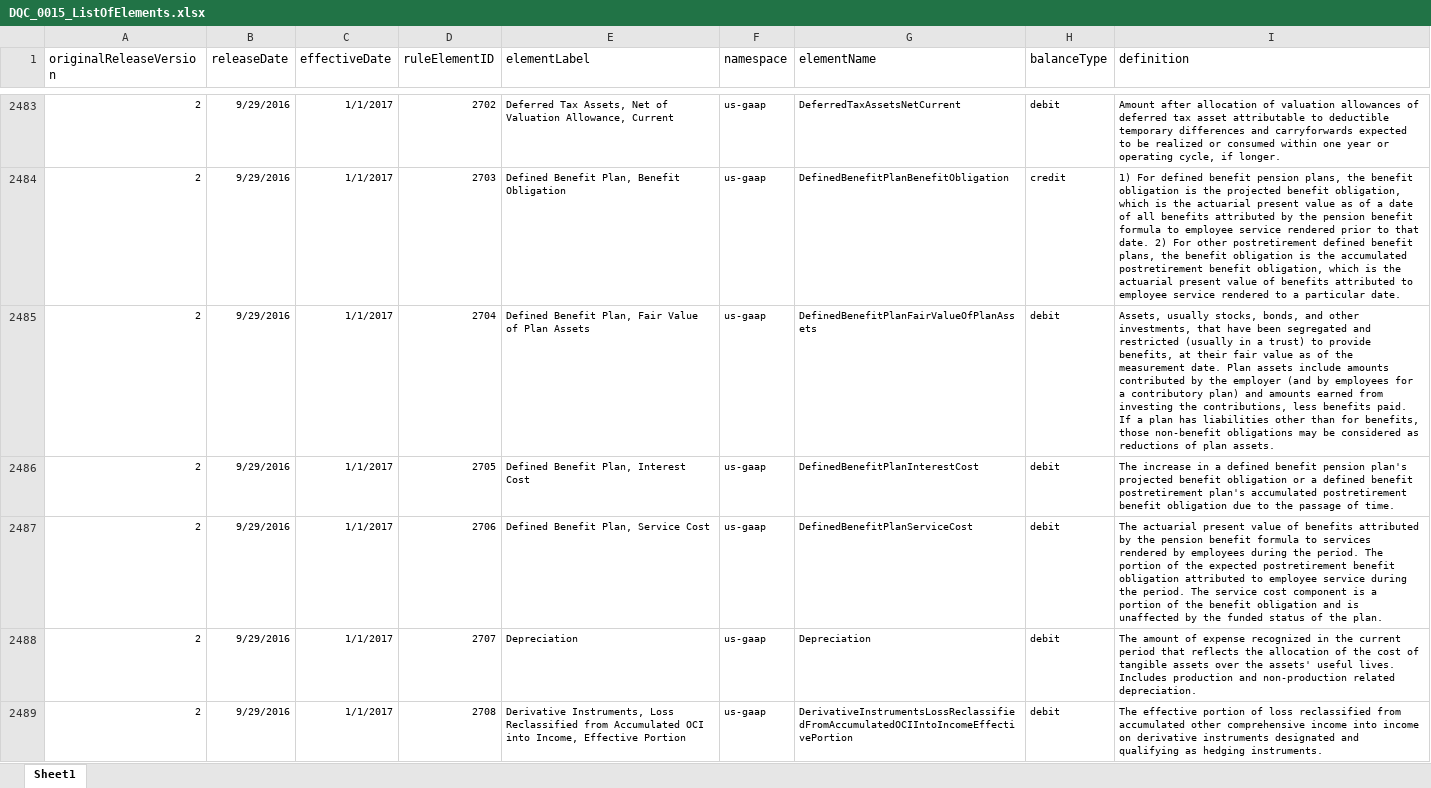
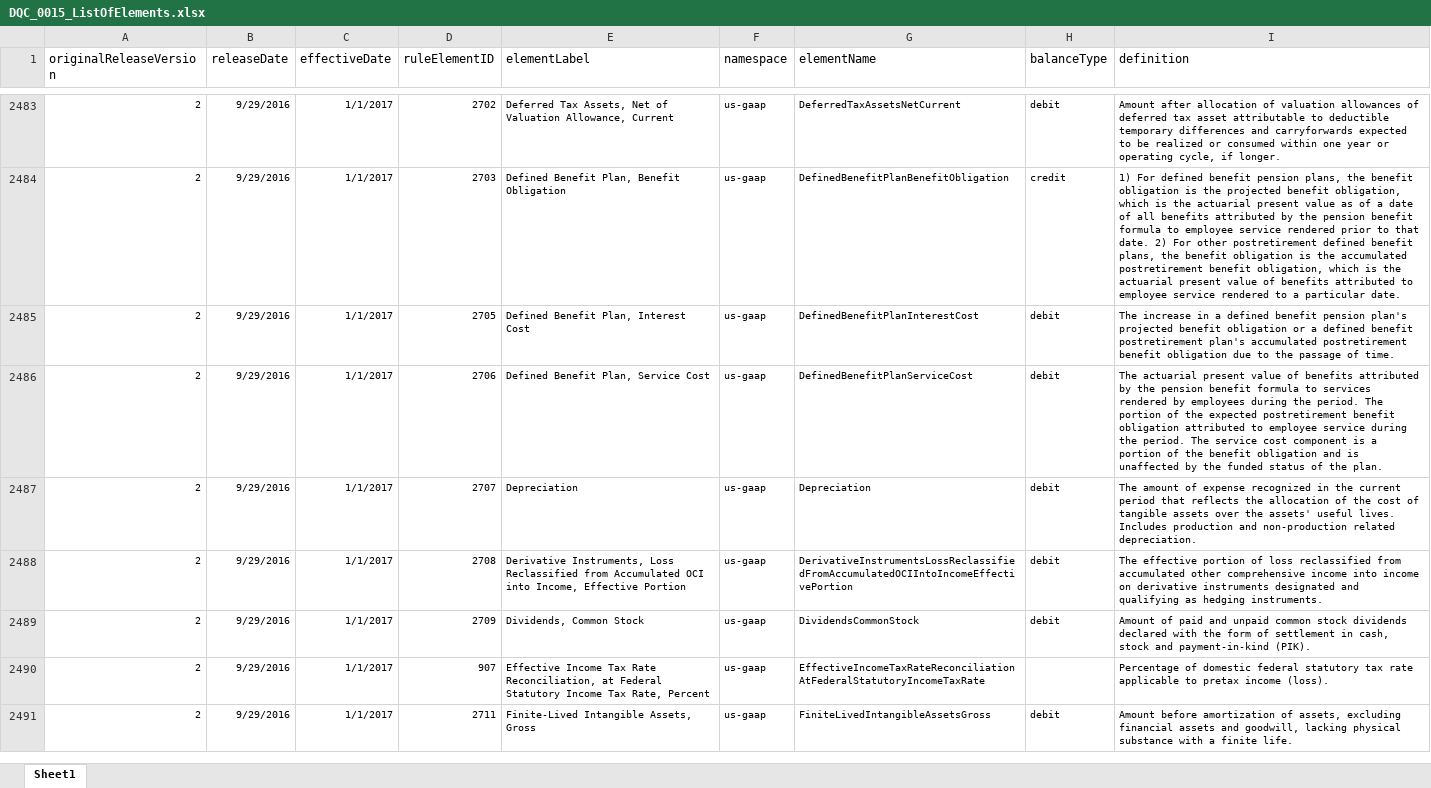
Before and after one commit to DataQualityCommittee/dqc_us_rules, an Excel workbook: docs/DQC_US_0015/DQC_0015_ListOfElements.xlsx, sheet Sheet1, drawn as a sheet; only a part is shown, gaps mark what is left out; the shorter side is filled out with more unchanged rows; values as stored, in another font and other column widths than the file's, no borders; the diff covers the shown part only; the diff names each change by its address in the sheet, - before the commit and + after, or states it on an @@ line.

```diff
--- a/docs/DQC_US_0015/DQC_0015_ListOfElements.xlsx (sheet Sheet1)
+++ b/docs/DQC_US_0015/DQC_0015_ListOfElements.xlsx (sheet Sheet1)
-row 2485: 2 | 9/29/2016 | 1/1/2017 | 2704 | Defined Benefit Plan, Fair Value of Plan Assets | us-gaap | DefinedBenefitPlanFairValueOfPlanAssets | debit | Assets, usually stocks, bonds, and other investments, that have been segregated and restricted (usually in a trust) to provide benefits, at their fair value as of the measurement date. Plan assets include amounts contributed by the employer (and by employees for a contributory plan) and amounts earned from investing the contributions, less benefits paid. If a plan has liabilities other than for benefits, those non-benefit obligations may be considered as reductions of plan assets.
```
Also changed, not shown: 2 removed rows elsewhere in this sheet, docs/DQC_US_0001/DQC_0001_ListOfAxes.xlsx, docs/DQC_US_0013/DQC_0013_ListOfElements.xlsx, 2 other files.
